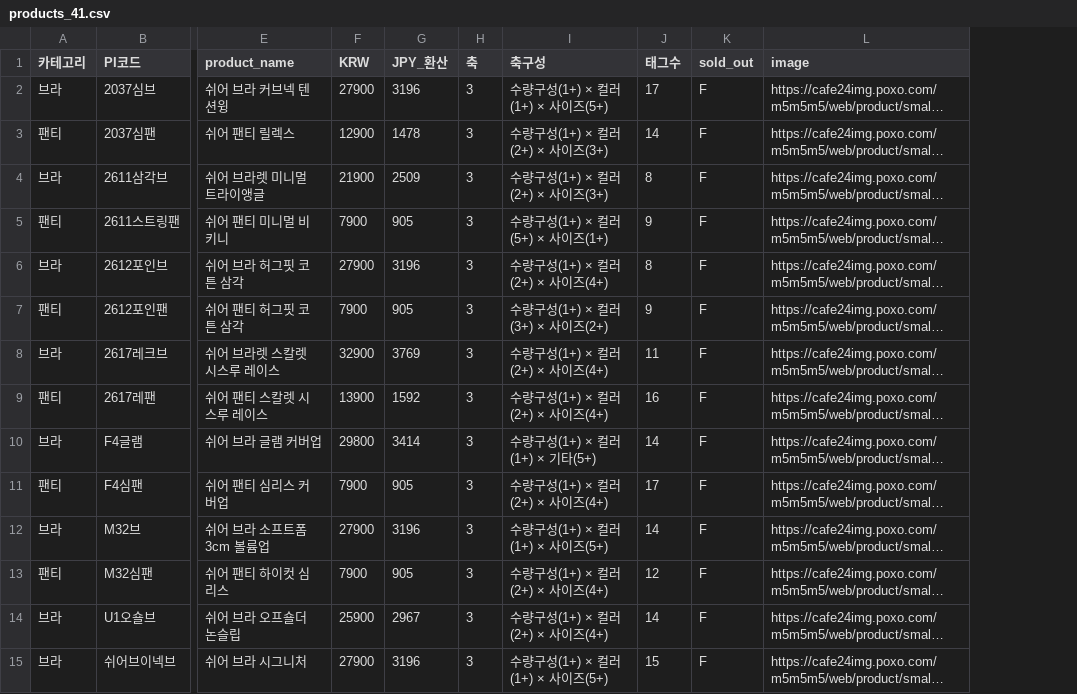
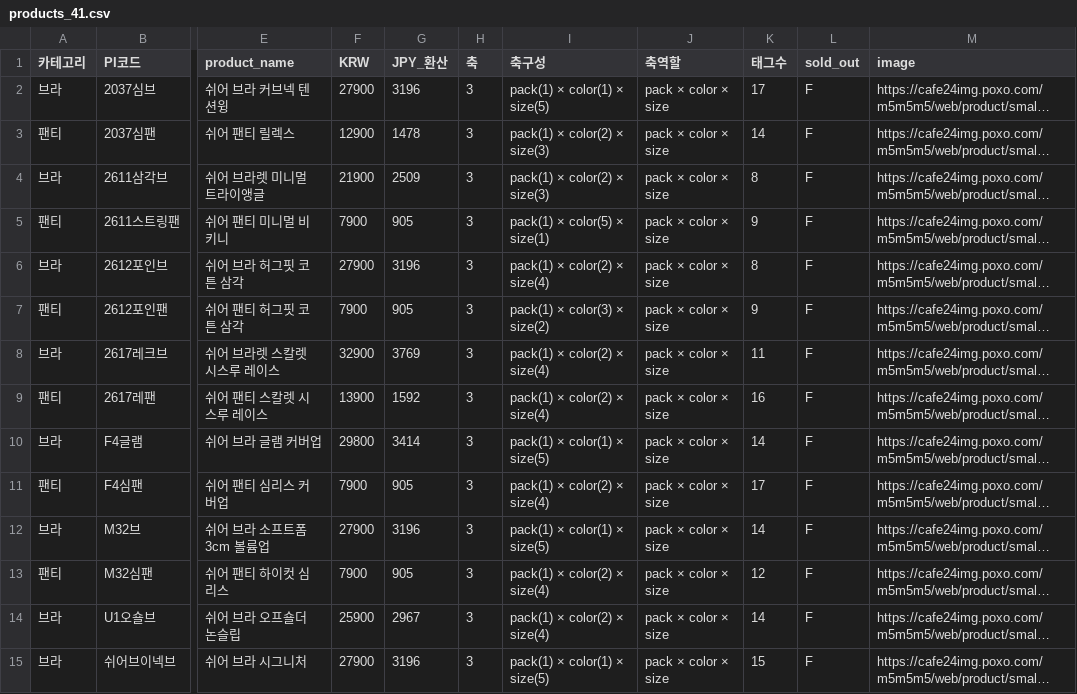
Before and after one commit to bokominw-source/marn5, a CSV file: data/products_41.csv, drawn as a sheet; only a part is shown, gaps mark what is left out; long unchanged cells end in …; the diff covers the shown part only; the diff names each change by its address in the sheet, - before the commit and + after, or states it on an @@ line.

```diff
--- a/data/products_41.csv
+++ b/data/products_41.csv
+column J (축역할), rows 2-15: all pack × color × size
-I2 (축구성): 수량구성(1+) × 컬러(1+) × 사이즈(5+)
+I2 (축구성): pack(1) × color(1) × size(5)
-I3:I4 (축구성): 수량구성(1+) × 컬러(2+) × 사이즈(3+)
+I3:I4 (축구성): pack(1) × color(2) × size(3)
-I5 (축구성): 수량구성(1+) × 컬러(5+) × 사이즈(1+)
+I5 (축구성): pack(1) × color(5) × size(1)
-I6 (축구성): 수량구성(1+) × 컬러(2+) × 사이즈(4+)
+I6 (축구성): pack(1) × color(2) × size(4)
-I7 (축구성): 수량구성(1+) × 컬러(3+) × 사이즈(2+)
+I7 (축구성): pack(1) × color(3) × size(2)
-I8:I9 (축구성): 수량구성(1+) × 컬러(2+) × 사이즈(4+)
+I8:I9 (축구성): pack(1) × color(2) × size(4)
-I10 (축구성): 수량구성(1+) × 컬러(1+) × 기타(5+)
+I10 (축구성): pack(1) × color(1) × size(5)
-I11 (축구성): 수량구성(1+) × 컬러(2+) × 사이즈(4+)
+I11 (축구성): pack(1) × color(2) × size(4)
-I12 (축구성): 수량구성(1+) × 컬러(1+) × 사이즈(5+)
+I12 (축구성): pack(1) × color(1) × size(5)
-I13:I14 (축구성): 수량구성(1+) × 컬러(2+) × 사이즈(4+)
+I13:I14 (축구성): pack(1) × color(2) × size(4)
-I15 (축구성): 수량구성(1+) × 컬러(1+) × 사이즈(5+)
+I15 (축구성): pack(1) × color(1) × size(5)
```
Also changed, not shown: 27 edited cells elsewhere in this file, data/variants_183.csv, 3 other files.
